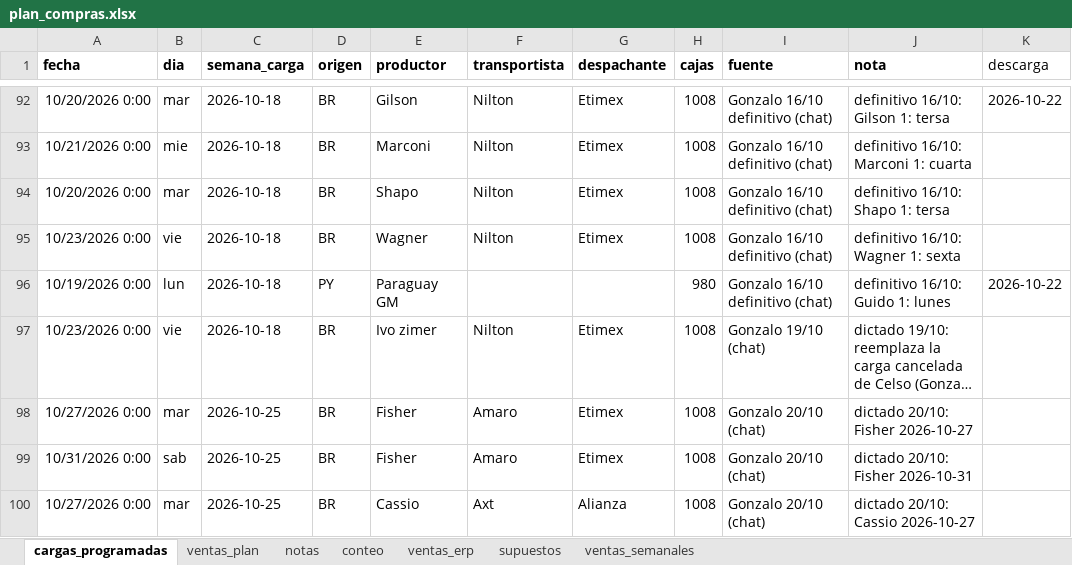
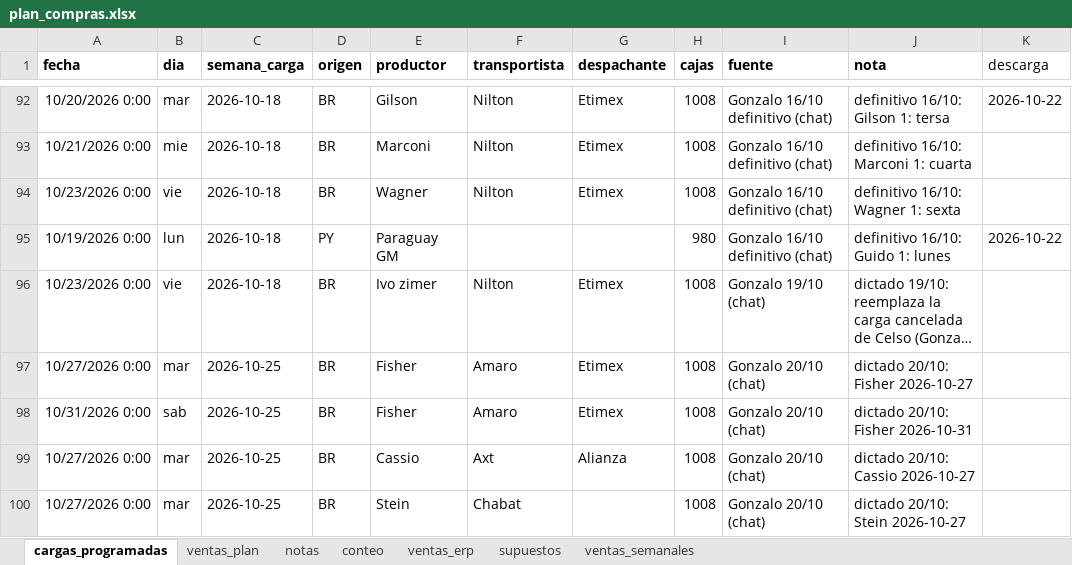
Before and after one commit to ingenieria-pepe/gonza_pepe, an Excel workbook: plan_compras/plan_compras.xlsx, sheet cargas_programadas, drawn as a sheet; only a part is shown, gaps mark what is left out; the shorter side is filled out with more unchanged rows; long unchanged cells end in …; values as stored, in another font and other column widths than the file's, no borders; the diff names each change by its address in the sheet, - before the commit and + after, or states it on an @@ line.

```diff
--- a/plan_compras/plan_compras.xlsx (sheet cargas_programadas)
+++ b/plan_compras/plan_compras.xlsx (sheet cargas_programadas)
-row 94: 10/20/2026 0:00 | mar | 2026-10-18 | BR | Shapo | Nilton | Etimex | 1008 | Gonzalo 16/10 definitivo (chat) | definitivo 16/10: Shapo 1: tersa
```
Also changed, not shown: 6 other files.
